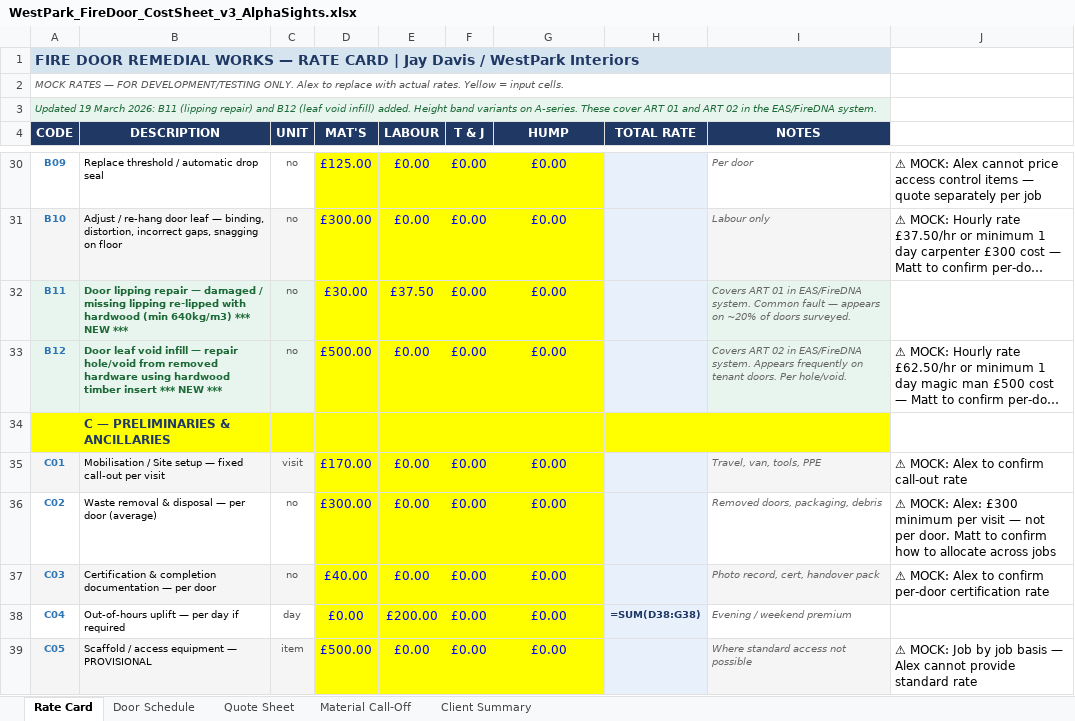
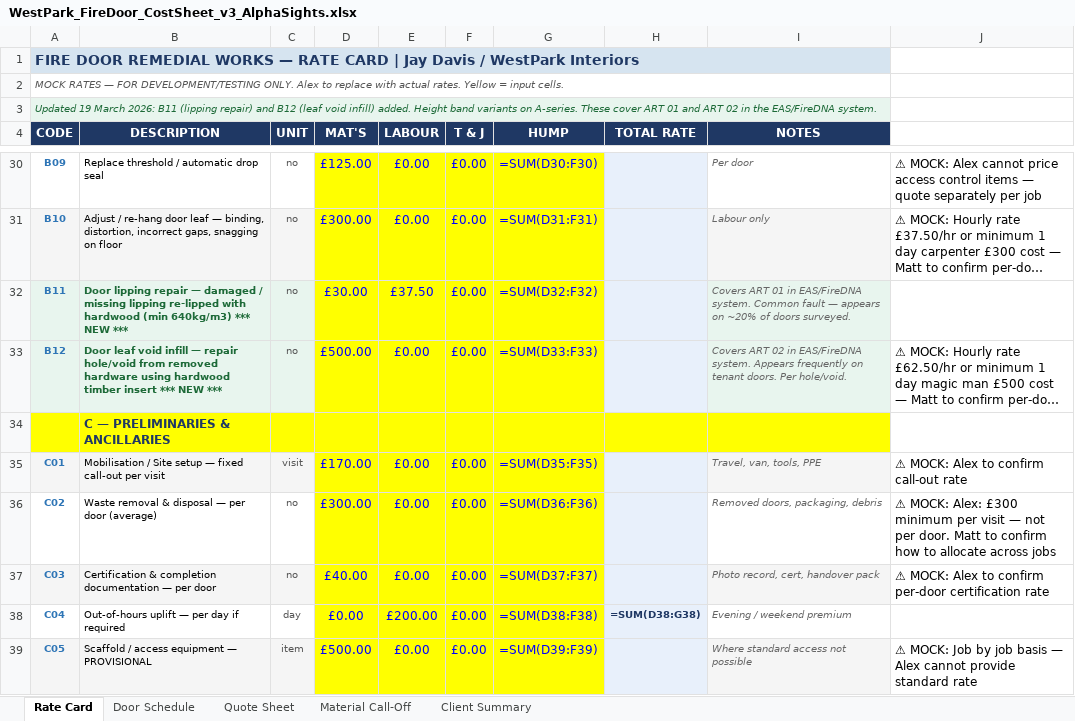
Before and after one commit to mauriciosimon/site-survey-checklist, an Excel workbook: backend/reference_files/WestPark_FireDoor_CostSheet_v3_AlphaSights.xlsx, sheet Rate Card, drawn as a sheet; only a part is shown, gaps mark what is left out; long unchanged cells end in …; values as stored, in another font and other column widths than the file's, no borders; formulas without a stored value are shown as written; the diff covers the shown part only; the diff names each change by its address in the sheet, - before the commit and + after, or states it on an @@ line.

Commit message:
Fix Rate Card SUM formulas - move Hump to column F, add totals in column G
- Moved Humping from column G to column F
- Added SUM formulas in column G: =SUM(D:F) for each row
- Verified: A01 = 593.08 + 250 + 40 = £883.08
- Verified: B01 = 67.65 + 75 + 0 = £142.65
- Verified: B03 = 45 + 37.5 + 0 = £82.50
- Fixed 32 rows (A01-C05)

```diff
--- a/backend/reference_files/WestPark_FireDoor_CostSheet_v3_AlphaSights.xlsx (sheet Rate Card)
+++ b/backend/reference_files/WestPark_FireDoor_CostSheet_v3_AlphaSights.xlsx (sheet Rate Card)
-G30 (HUMP): £0.00
+G30 (HUMP): =SUM(D30:F30)
-G31 (HUMP): £0.00
+G31 (HUMP): =SUM(D31:F31)
-G32 (HUMP): £0.00
+G32 (HUMP): =SUM(D32:F32)
-G33 (HUMP): £0.00
+G33 (HUMP): =SUM(D33:F33)
-G35 (HUMP): £0.00
+G35 (HUMP): =SUM(D35:F35)
-G36 (HUMP): £0.00
+G36 (HUMP): =SUM(D36:F36)
-G37 (HUMP): £0.00
+G37 (HUMP): =SUM(D37:F37)
-G38 (HUMP): £0.00
+G38 (HUMP): =SUM(D38:F38)
-G39 (HUMP): £0.00
+G39 (HUMP): =SUM(D39:F39)
```
Also changed, not shown: 34 edited cells elsewhere in this sheet, 1 other file.
